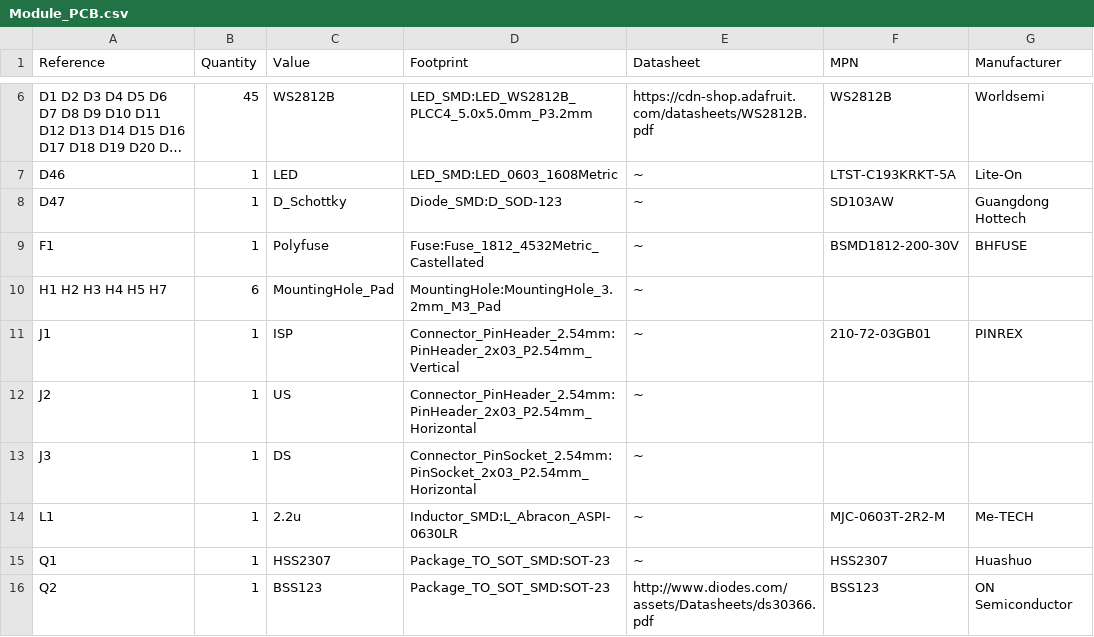
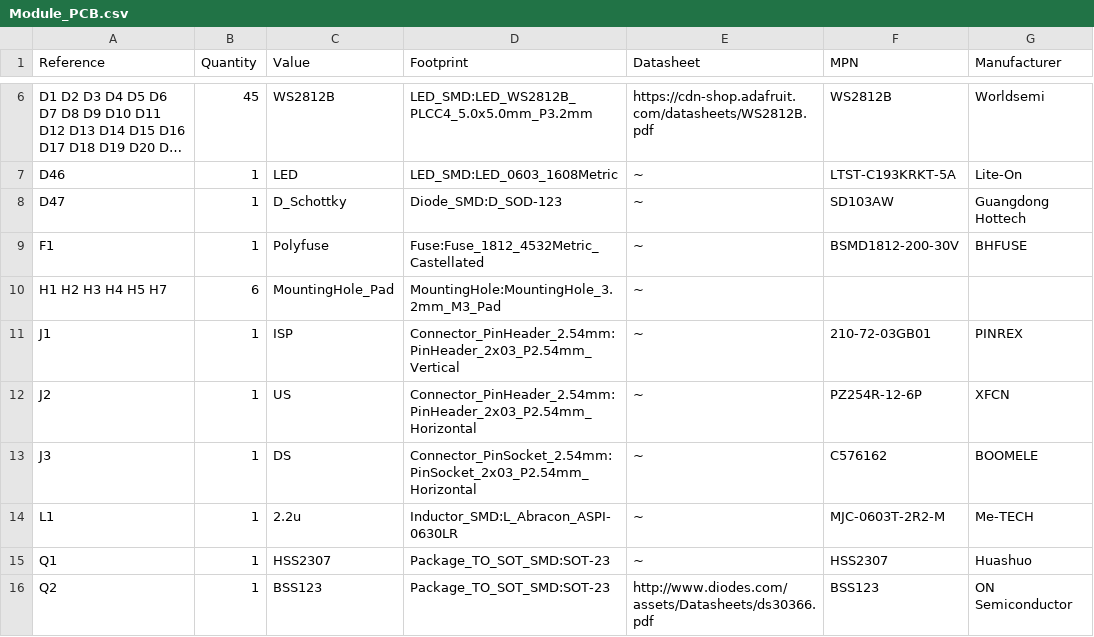
Before and after one commit to akaFunk/BlinkyBar, a CSV file: Module_PCB/Output/Module_PCB.csv, drawn as a sheet; only a part is shown, gaps mark what is left out; long unchanged cells end in ….

Commit message:
Added MPN for 3x2 angled inter-module connectors

```diff
--- a/Module_PCB/Output/Module_PCB.csv
+++ b/Module_PCB/Output/Module_PCB.csv
@@ -11,4 +11,4 @@ H1 H2 H3 H4 H5 H7 ,6,"MountingHole_Pad","MountingHole:MountingHole_3.2mm_M3_Pad"
 J1 ,1,"ISP","Connector_PinHeader_2.54mm:PinHeader_2x03_P2.54mm_Vertical","~","210-72-03GB01","PINREX"
-J2 ,1,"US","Connector_PinHeader_2.54mm:PinHeader_2x03_P2.54mm_Horizontal","~"
-J3 ,1,"DS","Connector_PinSocket_2.54mm:PinSocket_2x03_P2.54mm_Horizontal","~"
+J2 ,1,"US","Connector_PinHeader_2.54mm:PinHeader_2x03_P2.54mm_Horizontal","~","PZ254R-12-6P","XFCN"
+J3 ,1,"DS","Connector_PinSocket_2.54mm:PinSocket_2x03_P2.54mm_Horizontal","~","C576162","BOOMELE"
 L1 ,1,"2.2u","Inductor_SMD:L_Abracon_ASPI-0630LR","~","MJC-0603T-2R2-M","Me-TECH"
```
Also changed, not shown: 1 other file.
